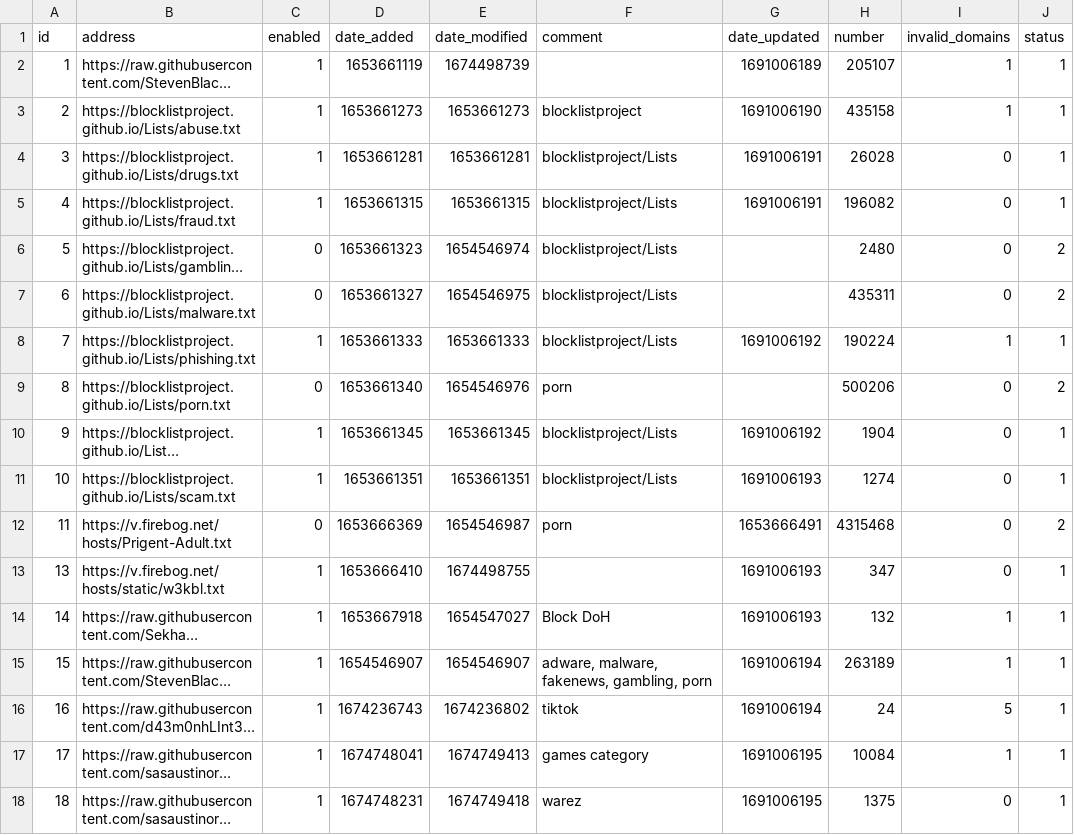
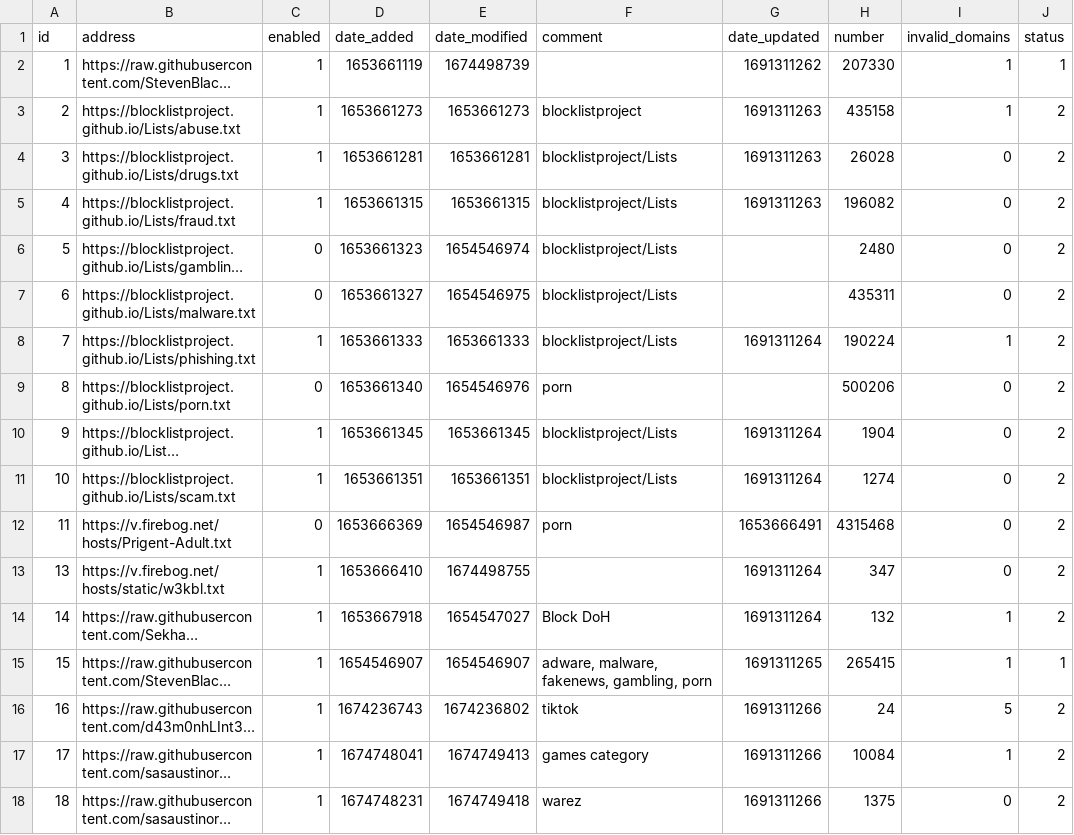
Before and after one commit to sasaustinorg/my-pihole-lists, a CSV file: adlist.csv, drawn as a sheet; long unchanged cells end in …; the diff names each change by its address in the sheet, - before the commit and + after, or states it on an @@ line.

Commit message:
Updated August  6, 2023  7:00AM

```diff
--- a/adlist.csv
+++ b/adlist.csv
-G2 (date_updated): 1691006189
+G2 (date_updated): 1691311262
-H2 (number): 205107
+H2 (number): 207330
-G3 (date_updated): 1691006190
+G3 (date_updated): 1691311263
-J3:J5 (status): 1
+J3:J5 (status): 2
-G4:G5 (date_updated): 1691006191
+G4:G5 (date_updated): 1691311263
-G8 (date_updated): 1691006192
+G8 (date_updated): 1691311264
-J8 (status): 1
+J8 (status): 2
-G10 (date_updated): 1691006192
+G10 (date_updated): 1691311264
-J10:J11 (status): 1
+J10:J11 (status): 2
-G11 (date_updated): 1691006193
+G11 (date_updated): 1691311264
-G13:G14 (date_updated): 1691006193
+G13:G14 (date_updated): 1691311264
-J13:J14 (status): 1
+J13:J14 (status): 2
-G15 (date_updated): 1691006194
+G15 (date_updated): 1691311265
-H15 (number): 263189
+H15 (number): 265415
-G16 (date_updated): 1691006194
+G16 (date_updated): 1691311266
-J16:J18 (status): 1
+J16:J18 (status): 2
-G17:G18 (date_updated): 1691006195
+G17:G18 (date_updated): 1691311266
```
